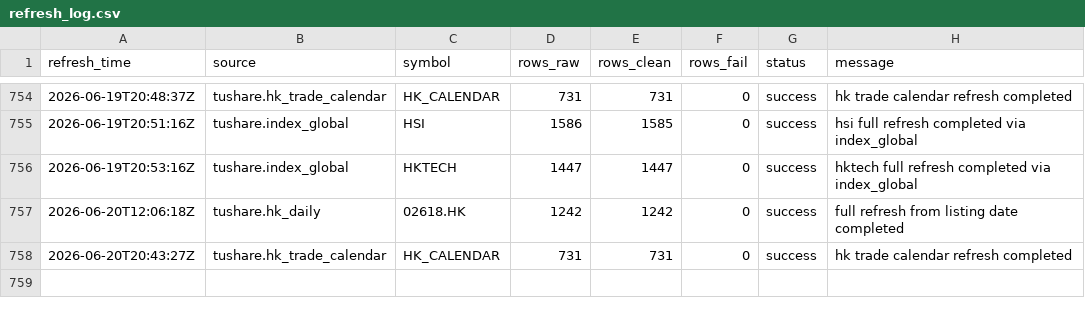
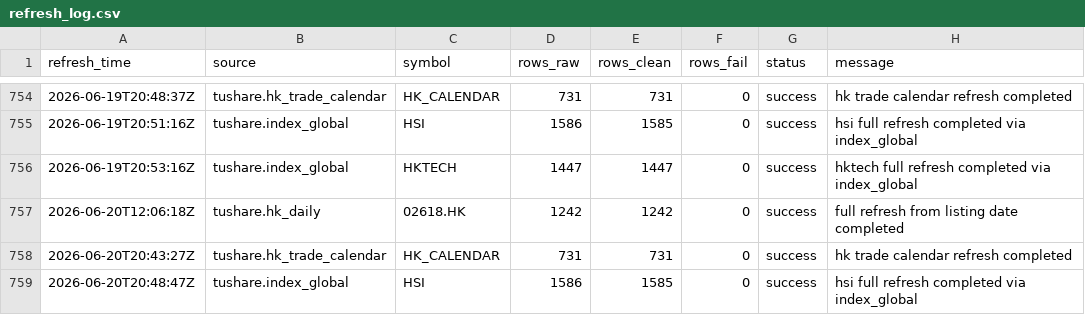
Before and after one commit to njedu2023-prog/JD-data, a CSV file: refresh_log/refresh_log.csv, drawn as a sheet; only a part is shown, gaps mark what is left out.

```diff
--- a/refresh_log/refresh_log.csv
+++ b/refresh_log/refresh_log.csv
@@ -758 +758,2 @@ refresh_time,source,symbol,rows_raw,rows_clean,rows_fail,status,message
 2026-06-20T20:43:27Z,tushare.hk_trade_calendar,HK_CALENDAR,731,731,0,success,hk trade calendar refresh completed
+2026-06-20T20:48:47Z,tushare.index_global,HSI,1586,1585,0,success,hsi full refresh completed via index_global
```
Also changed, not shown: data_clean/HSI/hsi_clean.csv.
